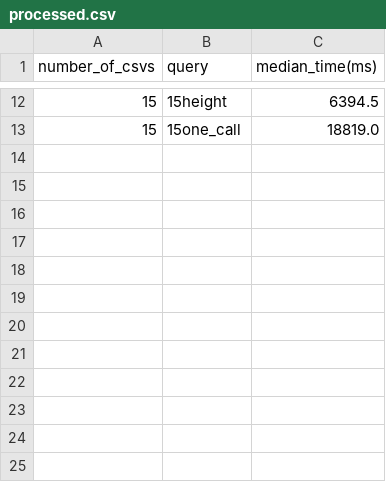
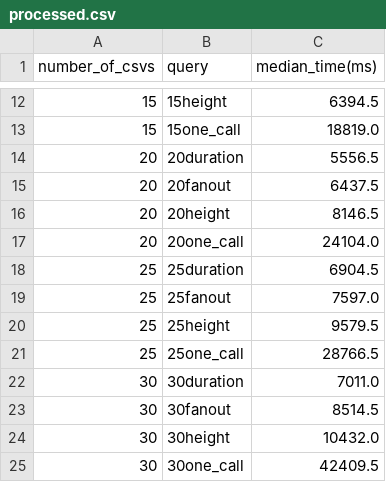
Before and after one commit to dyn-tracing/trace_storage, a CSV file: analyze_results/processed.csv, drawn as a sheet; only a part is shown, gaps mark what is left out.

Commit message:
proper processed

```diff
--- a/analyze_results/processed.csv
+++ b/analyze_results/processed.csv
@@ -13 +13,13 @@ number_of_csvs,query,median_time(ms)
 15,15one_call,18819.0
+20,20duration,5556.5
+20,20fanout,6437.5
+20,20height,8146.5
+20,20one_call,24104.0
+25,25duration,6904.5
+25,25fanout,7597.0
+25,25height,9579.5
+25,25one_call,28766.5
+30,30duration,7011.0
+30,30fanout,8514.5
+30,30height,10432.0
+30,30one_call,42409.5
```
